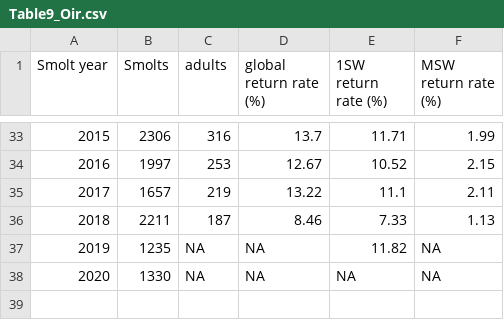
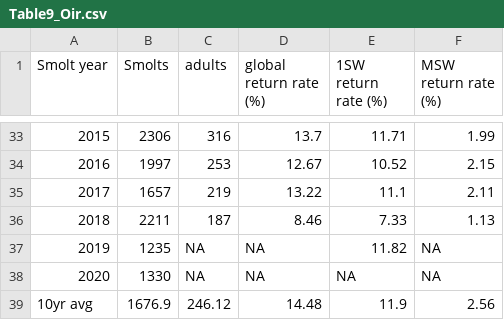
Before and after one commit to ORE-DiaPFC/Abondance, a CSV file: CIEM/Table9_Oir.csv, drawn as a sheet; only a part is shown, gaps mark what is left out; the diff names each change by its address in the sheet, - before the commit and + after, or states it on an @@ line.

```diff
--- a/CIEM/Table9_Oir.csv
+++ b/CIEM/Table9_Oir.csv
+row 39: 10yr avg | 1676.9 | 246.12 | 14.48 | 11.9 | 2.56
```
Also changed, not shown: CIEM/Table9_Bresle.csv, CIEM/Table9_Nivelle.csv, 2 other files.
